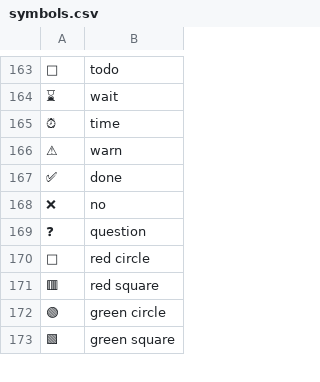
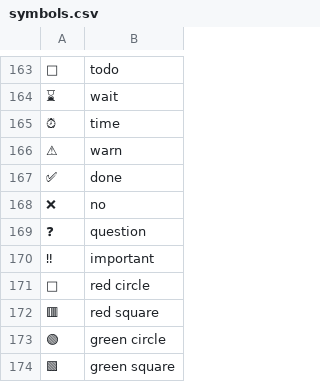
Before and after one commit to grigoryvp/dotfiles, a CSV file: symbols.csv, drawn as a sheet; only a part is shown, gaps mark what is left out; the diff names each change by its address in the sheet, - before the commit and + after, or states it on an @@ line.

Commit message:
more symbols

```diff
--- a/symbols.csv
+++ b/symbols.csv
+row 170: ‼ | important
```
